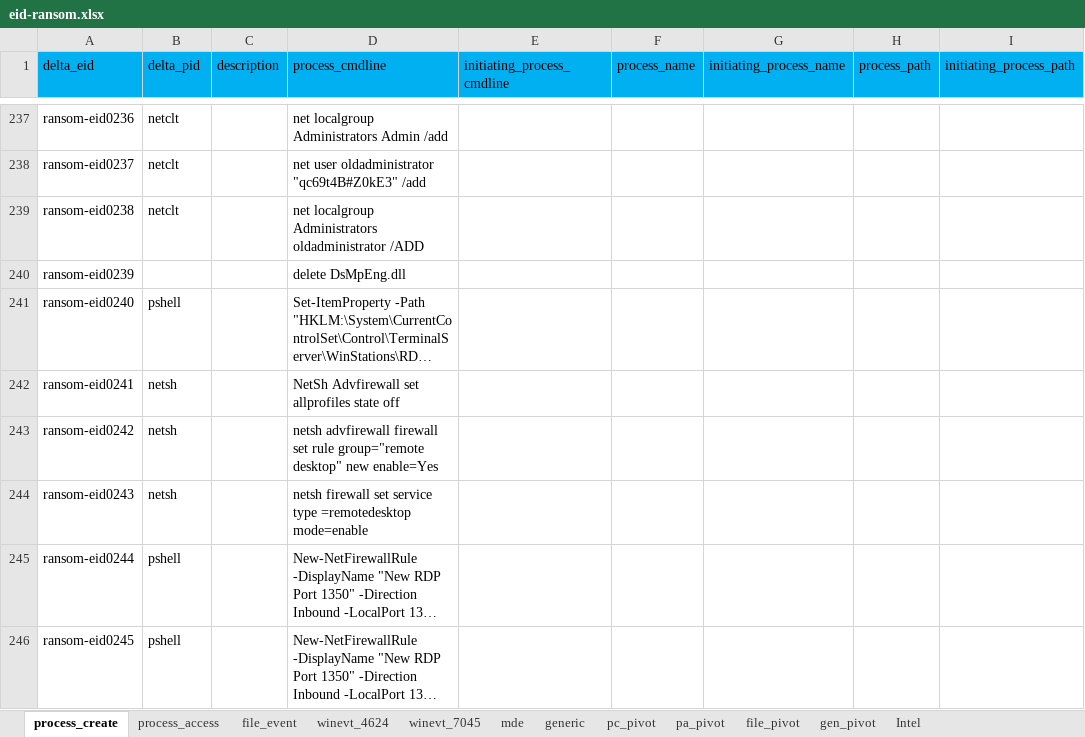
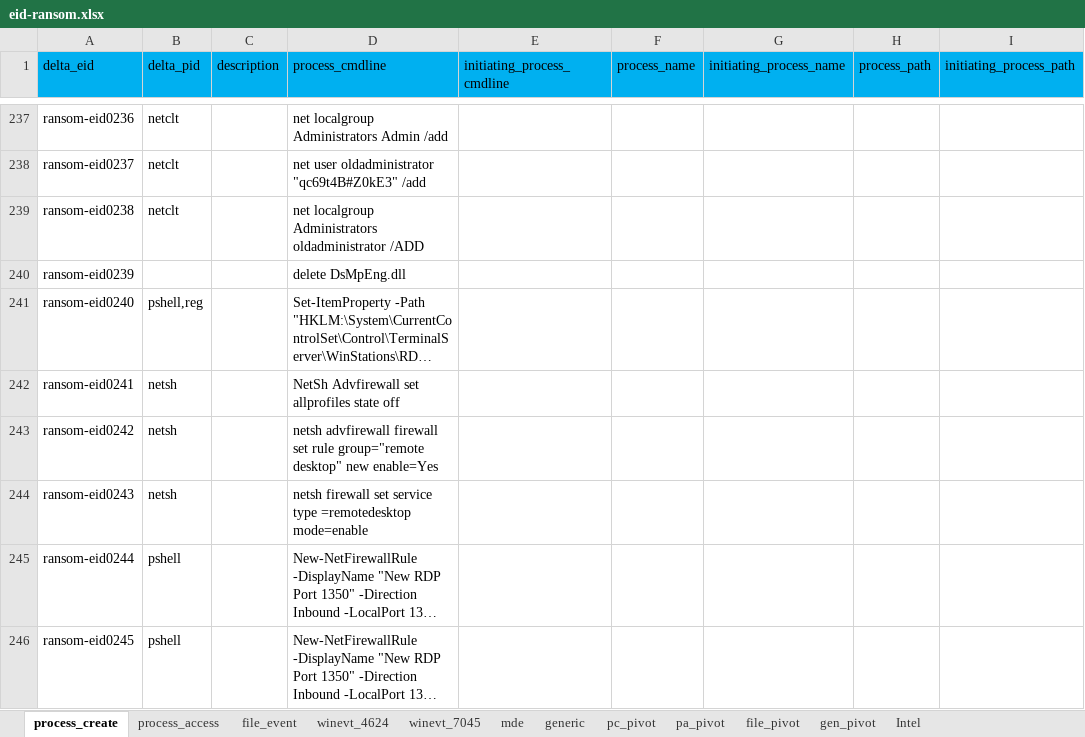
Before and after one commit to harveywargo2/h2w-delta, an Excel workbook: delta2/lib_evidence/eid-ransom.xlsx, sheet process_create, drawn as a sheet; only a part is shown, gaps mark what is left out; long unchanged cells end in …; values as stored, in another font and other column widths than the file's, no borders; table styles not drawn; the diff covers the shown part only; the diff names each change by its address in the sheet, - before the commit and + after, or states it on an @@ line.

```diff
--- a/delta2/lib_evidence/eid-ransom.xlsx (sheet process_create)
+++ b/delta2/lib_evidence/eid-ransom.xlsx (sheet process_create)
-B241 (delta_pid): pshell
+B241 (delta_pid): pshell,reg
```
Also changed, not shown: 17 added rows and 13 edited cells elsewhere in this sheet, sheet generic, sheet Intel.
